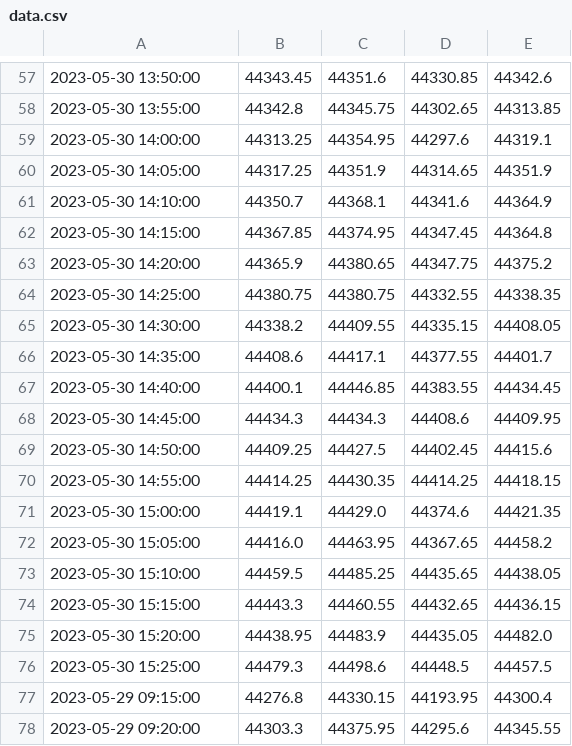
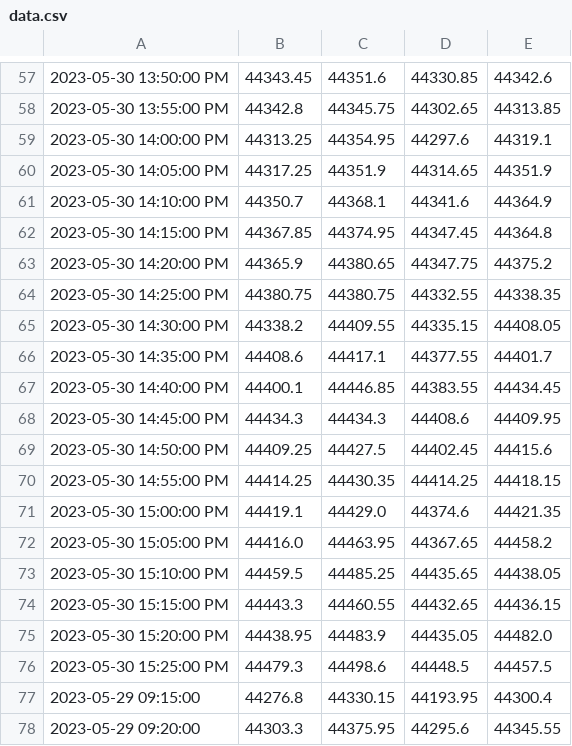
Before and after one commit to saurabhgulab/tradingview, a CSV file: data.csv, drawn as a sheet; only a part is shown, gaps mark what is left out; the diff covers the shown part only; the diff names each change by its address in the sheet, - before the commit and + after, or states it on an @@ line.

```diff
--- a/data.csv
+++ b/data.csv
-A57: 2023-05-30 13:50:00
+A57: 2023-05-30 13:50:00 PM
-A58: 2023-05-30 13:55:00
+A58: 2023-05-30 13:55:00 PM
-A59: 2023-05-30 14:00:00
+A59: 2023-05-30 14:00:00 PM
-A60: 2023-05-30 14:05:00
+A60: 2023-05-30 14:05:00 PM
-A61: 2023-05-30 14:10:00
+A61: 2023-05-30 14:10:00 PM
-A62: 2023-05-30 14:15:00
+A62: 2023-05-30 14:15:00 PM
-A63: 2023-05-30 14:20:00
+A63: 2023-05-30 14:20:00 PM
-A64: 2023-05-30 14:25:00
+A64: 2023-05-30 14:25:00 PM
-A65: 2023-05-30 14:30:00
+A65: 2023-05-30 14:30:00 PM
-A66: 2023-05-30 14:35:00
+A66: 2023-05-30 14:35:00 PM
-A67: 2023-05-30 14:40:00
+A67: 2023-05-30 14:40:00 PM
-A68: 2023-05-30 14:45:00
+A68: 2023-05-30 14:45:00 PM
-A69: 2023-05-30 14:50:00
+A69: 2023-05-30 14:50:00 PM
-A70: 2023-05-30 14:55:00
+A70: 2023-05-30 14:55:00 PM
-A71: 2023-05-30 15:00:00
+A71: 2023-05-30 15:00:00 PM
-A72: 2023-05-30 15:05:00
+A72: 2023-05-30 15:05:00 PM
-A73: 2023-05-30 15:10:00
+A73: 2023-05-30 15:10:00 PM
-A74: 2023-05-30 15:15:00
+A74: 2023-05-30 15:15:00 PM
-A75: 2023-05-30 15:20:00
+A75: 2023-05-30 15:20:00 PM
-A76: 2023-05-30 15:25:00
+A76: 2023-05-30 15:25:00 PM
```
Also changed, not shown: 60 edited cells elsewhere in this file, 4 other files.
